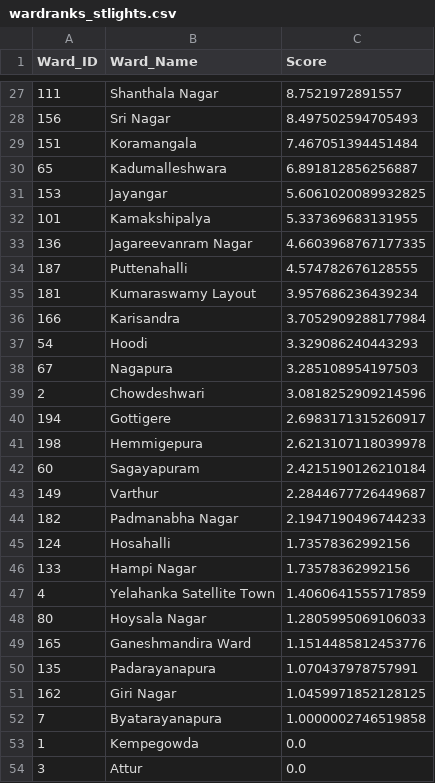
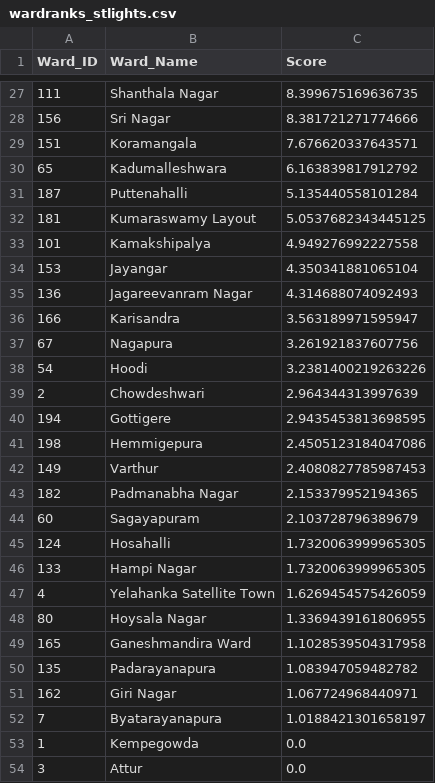
Before and after one commit to ShriyaShankar/Ward-Index, a CSV file: wardranks_stlights.csv, drawn as a sheet; only a part is shown, gaps mark what is left out; the diff covers the shown part only.

```diff
--- a/wardranks_stlights.csv
+++ b/wardranks_stlights.csv
@@ -27,27 +27,27 @@ Ward_ID,Ward_Name,Score
-111,Shanthala Nagar,8.7521972891557
-156,Sri Nagar,8.497502594705493
-151,Koramangala,7.467051394451484
-65,Kadumalleshwara,6.891812856256887
-153,Jayangar,5.6061020089932825
-101,Kamakshipalya,5.337369683131955
-136,Jagareevanram Nagar,4.6603968767177335
-187,Puttenahalli,4.574782676128555
-181,Kumaraswamy Layout,3.957686236439234
-166,Karisandra,3.7052909288177984
-54,Hoodi,3.329086240443293
-67,Nagapura,3.285108954197503
-2,Chowdeshwari,3.0818252909214596
-194,Gottigere,2.6983171315260917
-198,Hemmigepura,2.6213107118039978
-60,Sagayapuram,2.4215190126210184
-149,Varthur,2.2844677726449687
-182,Padmanabha Nagar,2.1947190496744233
-124,Hosahalli,1.73578362992156
-133,Hampi Nagar,1.73578362992156
-4,Yelahanka Satellite Town,1.4060641555717859
-80,Hoysala Nagar,1.2805995069106033
-165,Ganeshmandira Ward,1.1514485812453776
-135,Padarayanapura,1.070437978757991
-162,Giri Nagar,1.0459971852128125
-7,Byatarayanapura,1.0000002746519858
+111,Shanthala Nagar,8.399675169636735
+156,Sri Nagar,8.381721271774666
+151,Koramangala,7.676620337643571
+65,Kadumalleshwara,6.163839817912792
+187,Puttenahalli,5.135440558101284
+181,Kumaraswamy Layout,5.0537682343445125
+101,Kamakshipalya,4.949276992227558
+153,Jayangar,4.350341881065104
+136,Jagareevanram Nagar,4.314688074092493
+166,Karisandra,3.563189971595947
+67,Nagapura,3.261921837607756
+54,Hoodi,3.2381400219263226
+2,Chowdeshwari,2.964344313997639
+194,Gottigere,2.9435453813698595
+198,Hemmigepura,2.4505123184047086
+149,Varthur,2.4080827785987453
+182,Padmanabha Nagar,2.153379952194365
+60,Sagayapuram,2.103728796389679
+124,Hosahalli,1.7320063999965305
+133,Hampi Nagar,1.7320063999965305
+4,Yelahanka Satellite Town,1.6269454575426059
+80,Hoysala Nagar,1.3369439161806955
+165,Ganeshmandira Ward,1.1028539504317958
+135,Padarayanapura,1.083947059482782
+162,Giri Nagar,1.067724968440971
+7,Byatarayanapura,1.0188421301658197
 1,Kempegowda,0.0
```
Also changed, not shown: 8 added rows, 8 removed rows and 17 edited cells elsewhere in this file, ward_ranks.csv, wardranks_sewage.csv, 5 other files.
